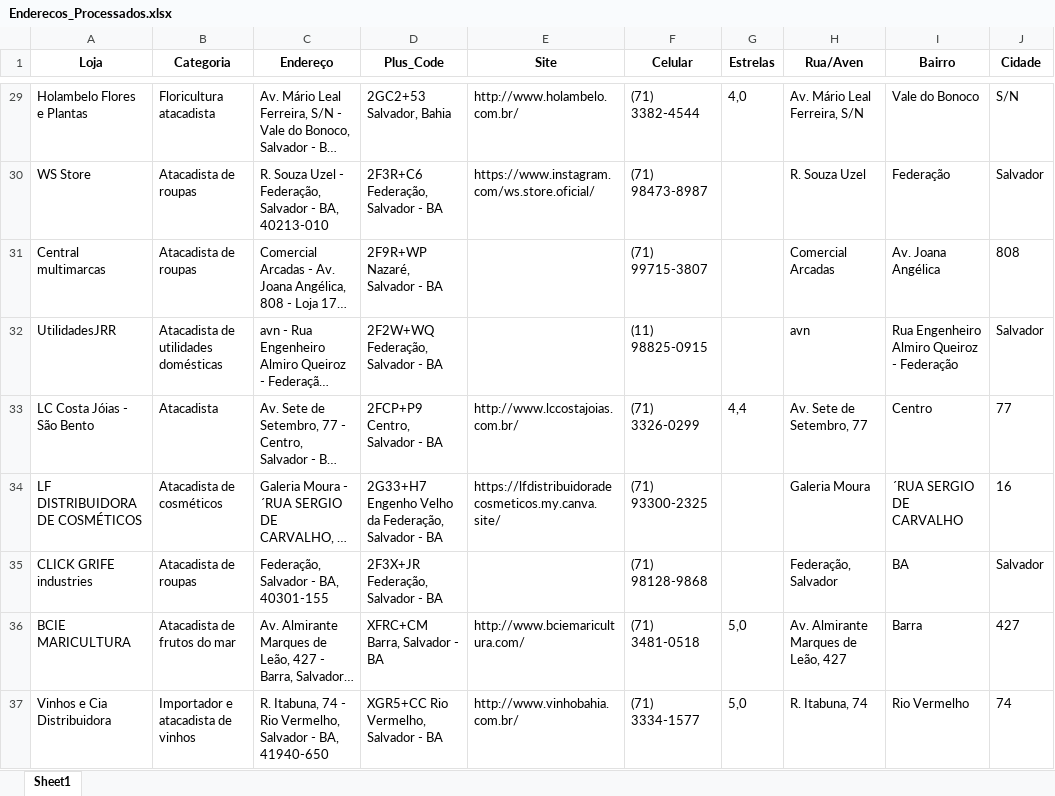
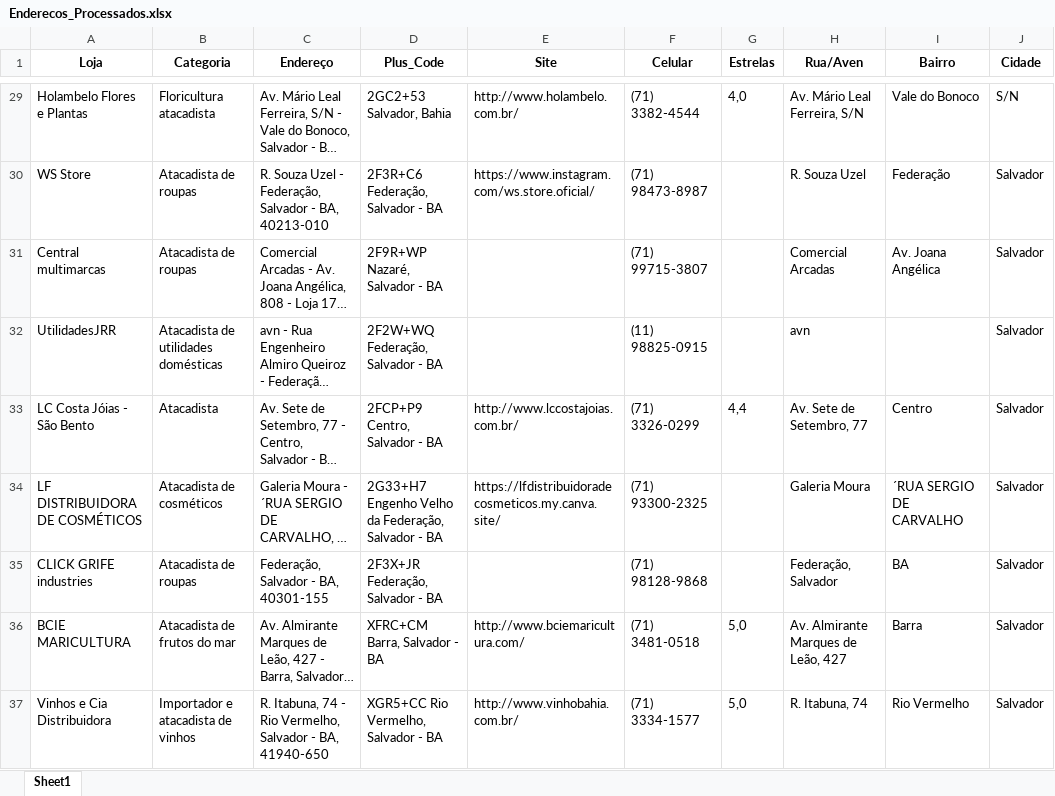
Before and after one commit to l-thibau/Web-Scraping-Maps-Rstudio, an Excel workbook: Lojas/Juntando Tudo/Enderecos_Processados.xlsx, sheet Sheet1, drawn as a sheet; only a part is shown, gaps mark what is left out; long unchanged cells end in …; values as stored, in another font and other column widths than the file's, no borders; the diff covers the shown part only; the diff names each change by its address in the sheet, - before the commit and + after, or states it on an @@ line.

```diff
--- a/Lojas/Juntando Tudo/Enderecos_Processados.xlsx (sheet Sheet1)
+++ b/Lojas/Juntando Tudo/Enderecos_Processados.xlsx (sheet Sheet1)
-J31 (Cidade): 808
+J31 (Cidade): Salvador
-I32 (Bairro): Rua Engenheiro Almiro Queiroz - Federação
+I32 (Bairro): (empty)
-J33 (Cidade): 77
+J33 (Cidade): Salvador
-J34 (Cidade): 16
+J34 (Cidade): Salvador
-J36 (Cidade): 427
+J36 (Cidade): Salvador
-J37 (Cidade): 74
+J37 (Cidade): Salvador
```
Also changed, not shown: 331 edited cells elsewhere in this sheet, 1 other file.
